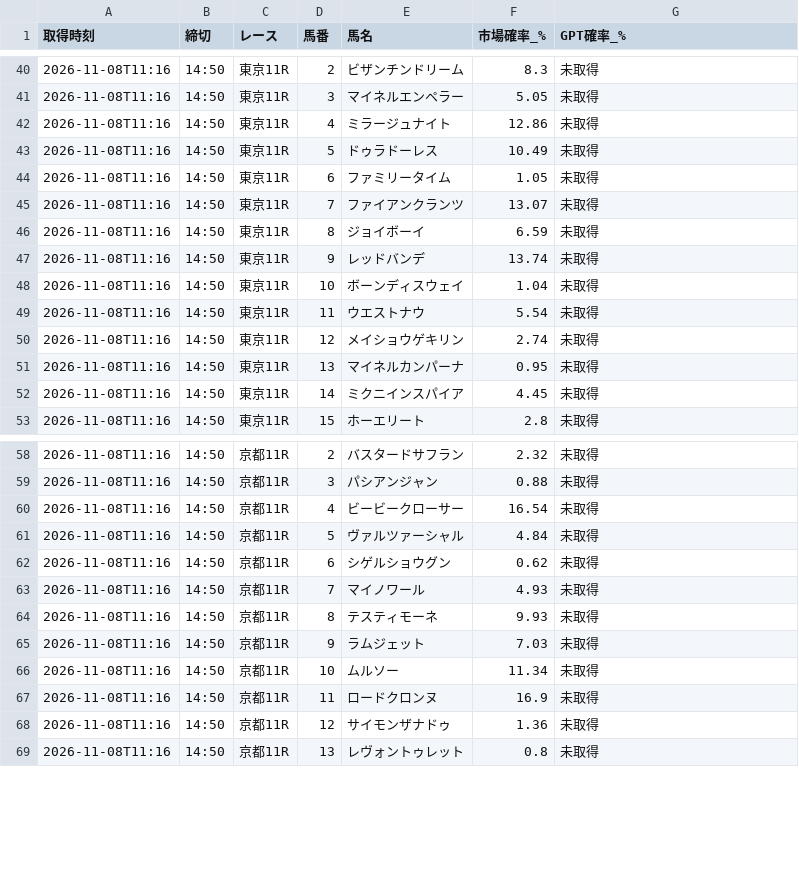
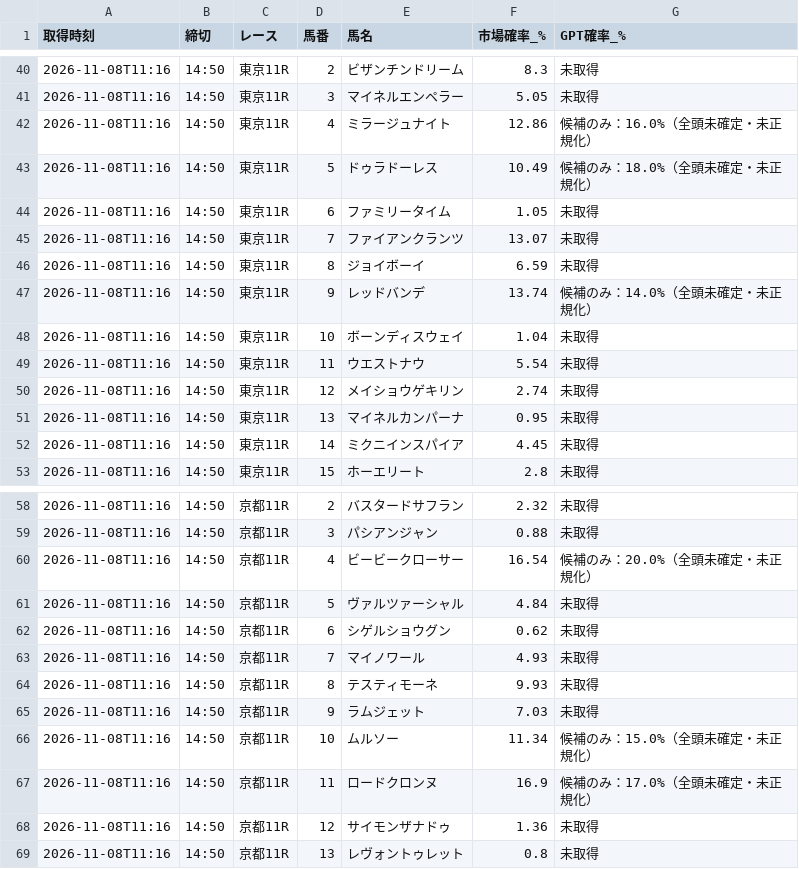
Before and after one commit to sigulun555-lab/win5-lab, a CSV file: docs/win5/prob-log/2026-11-08.csv, drawn as a sheet; only a part is shown, gaps mark what is left out; the diff covers the shown part only.

```diff
--- a/docs/win5/prob-log/2026-11-08.csv
+++ b/docs/win5/prob-log/2026-11-08.csv
@@ -41,4 +41,4 @@
 2026-11-08T11:16,14:50,東京11R,3,マイネルエンペラー,5.05,未取得
-2026-11-08T11:16,14:50,東京11R,4,ミラージュナイト,12.86,未取得
-2026-11-08T11:16,14:50,東京11R,5,ドゥラドーレス,10.49,未取得
+2026-11-08T11:16,14:50,東京11R,4,ミラージュナイト,12.86,候補のみ：16.0%（全頭未確定・未正規化）
+2026-11-08T11:16,14:50,東京11R,5,ドゥラドーレス,10.49,候補のみ：18.0%（全頭未確定・未正規化）
 2026-11-08T11:16,14:50,東京11R,6,ファミリータイム,1.05,未取得
@@ -46,3 +46,3 @@
 2026-11-08T11:16,14:50,東京11R,8,ジョイボーイ,6.59,未取得
-2026-11-08T11:16,14:50,東京11R,9,レッドバンデ,13.74,未取得
+2026-11-08T11:16,14:50,東京11R,9,レッドバンデ,13.74,候補のみ：14.0%（全頭未確定・未正規化）
 2026-11-08T11:16,14:50,東京11R,10,ボーンディスウェイ,1.04,未取得
@@ -59,3 +59,3 @@
 2026-11-08T11:16,14:50,京都11R,3,パシアンジャン,0.88,未取得
-2026-11-08T11:16,14:50,京都11R,4,ビービークローサー,16.54,未取得
+2026-11-08T11:16,14:50,京都11R,4,ビービークローサー,16.54,候補のみ：20.0%（全頭未確定・未正規化）
 2026-11-08T11:16,14:50,京都11R,5,ヴァルツァーシャル,4.84,未取得
@@ -65,4 +65,4 @@
 2026-11-08T11:16,14:50,京都11R,9,ラムジェット,7.03,未取得
-2026-11-08T11:16,14:50,京都11R,10,ムルソー,11.34,未取得
-2026-11-08T11:16,14:50,京都11R,11,ロードクロンヌ,16.9,未取得
+2026-11-08T11:16,14:50,京都11R,10,ムルソー,11.34,候補のみ：15.0%（全頭未確定・未正規化）
+2026-11-08T11:16,14:50,京都11R,11,ロードクロンヌ,16.9,候補のみ：17.0%（全頭未確定・未正規化）
 2026-11-08T11:16,14:50,京都11R,12,サイモンザナドゥ,1.36,未取得
```
Also changed, not shown: 9 edited cells elsewhere in this file.
